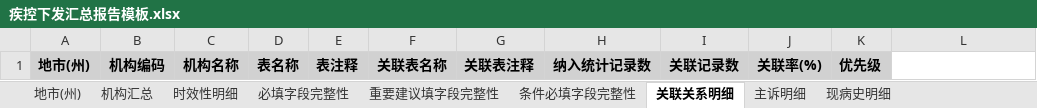
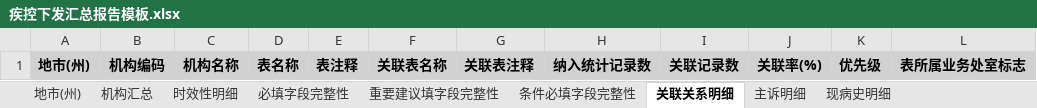
Before and after one commit to hsuantuenyu/prov_report_generate_tools, an Excel workbook: 疾控下发汇总报告模板.xlsx, sheet 关联关系明细, drawn as a sheet; values as stored, in another font and other column widths than the file's, no borders; the diff names each change by its address in the sheet, - before the commit and + after, or states it on an @@ line.

```diff
--- a/疾控下发汇总报告模板.xlsx (sheet 关联关系明细)
+++ b/疾控下发汇总报告模板.xlsx (sheet 关联关系明细)
-L1: (empty)
+L1: 表所属业务处室标志
-L1 fill: none
+L1 fill: #D1D1D1
```
Also changed, not shown: sheet 必填字段完整性, sheet 条件必填字段完整性, sheet 重要建议填字段完整性, sheet 时效性明细, sheet 主诉明细, sheet 现病史明细, 2.test_excel_data/prov_association_detail.xlsx, 2.test_excel_data/prov_chief_detail.xlsx, 28 other files.
